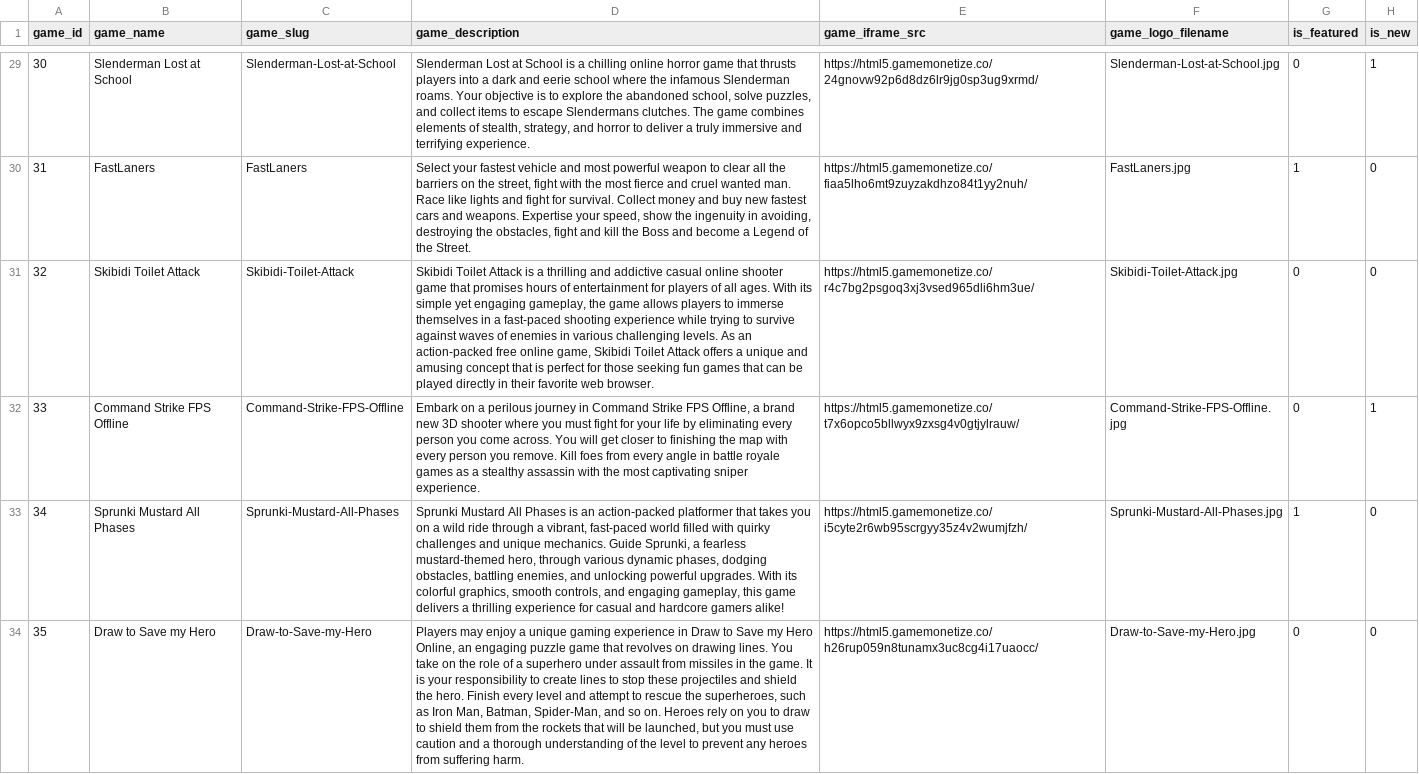
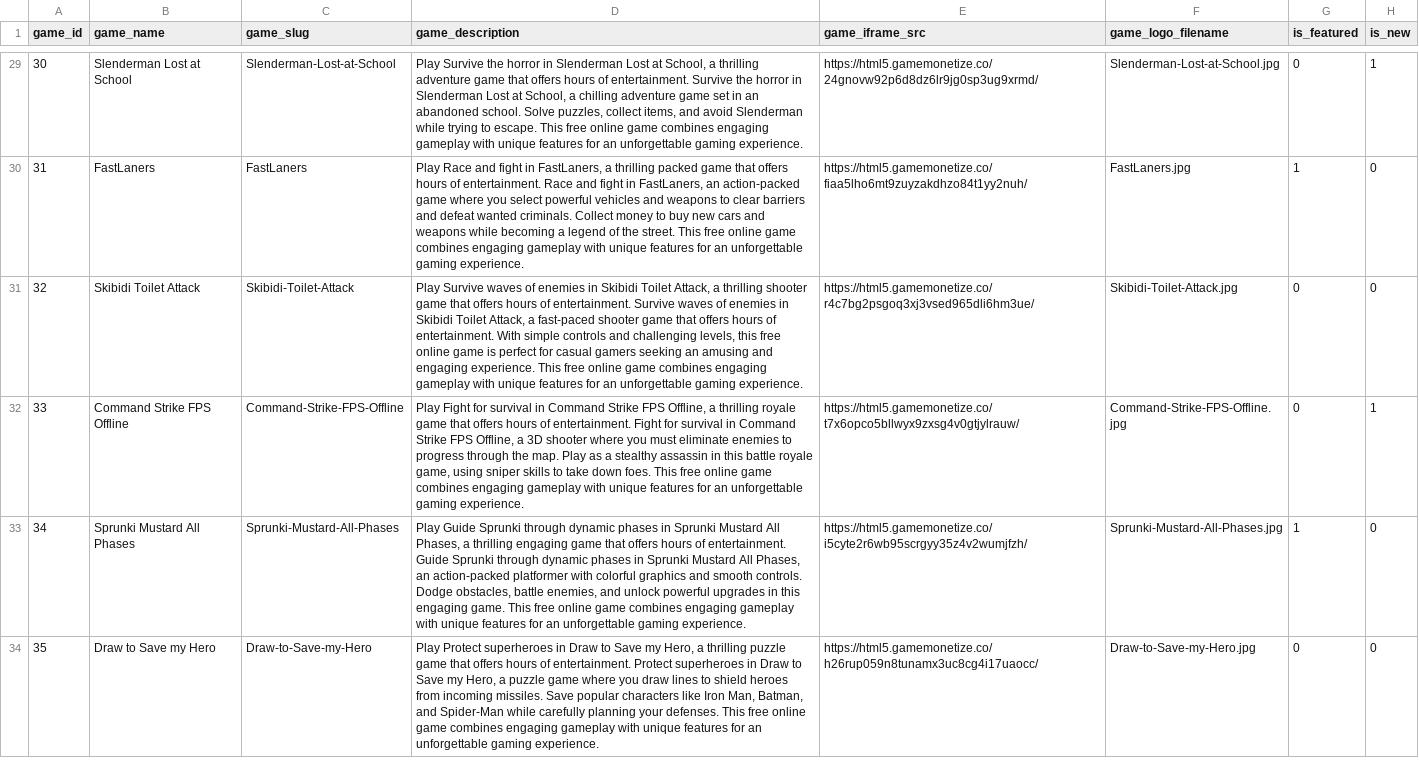
Before and after one commit to tianfu-1/online_game, a CSV file: games_data.csv, drawn as a sheet; only a part is shown, gaps mark what is left out; the diff covers the shown part only; the diff names each change by its address in the sheet, - before the commit and + after, or states it on an @@ line.

```diff
--- a/games_data.csv
+++ b/games_data.csv
-D29 (game_description): Slenderman Lost at School is a chilling online horror game that thrusts players into a dark and eerie school where the infamous Slenderman roams. Your objective is to explore the abandoned school, solve puzzles, and collect items to escape Slendermans clutches. The game combines elements of stealth, strategy, and horror to deliver a truly immersive and terrifying experience.
+D29 (game_description): Play Survive the horror in Slenderman Lost at School, a thrilling adventure game that offers hours of entertainment. Survive the horror in Slenderman Lost at School, a chilling adventure game set in an abandoned school. Solve puzzles, collect items, and avoid Slenderman while trying to escape. This free online game combines engaging gameplay with unique features for an unforgettable gaming experience.
-D30 (game_description): Select your fastest vehicle and most powerful weapon to clear all the barriers on the street, fight with the most fierce and cruel wanted man. Race like lights and fight for survival. Collect money and buy new fastest cars and weapons. Expertise your speed, show the ingenuity in avoiding, destroying the obstacles, fight and kill the Boss and become a Legend of the Street.
+D30 (game_description): Play Race and fight in FastLaners, a thrilling packed game that offers hours of entertainment. Race and fight in FastLaners, an action-packed game where you select powerful vehicles and weapons to clear barriers and defeat wanted criminals. Collect money to buy new cars and weapons while becoming a legend of the street. This free online game combines engaging gameplay with unique features for an unforgettable gaming experience.
-D31 (game_description): Skibidi Toilet Attack is a thrilling and addictive casual online shooter game that promises hours of entertainment for players of all ages. With its simple yet engaging gameplay, the game allows players to immerse themselves in a fast-paced shooting experience while trying to survive against waves of enemies in various challenging levels. As an action-packed free online game, Skibidi Toilet Attack offers a unique and amusing concept that is perfect for those seeking fun games that can be played directly in their favorite web browser.
+D31 (game_description): Play Survive waves of enemies in Skibidi Toilet Attack, a thrilling shooter game that offers hours of entertainment. Survive waves of enemies in Skibidi Toilet Attack, a fast-paced shooter game that offers hours of entertainment. With simple controls and challenging levels, this free online game is perfect for casual gamers seeking an amusing and engaging experience. This free online game combines engaging gameplay with unique features for an unforgettable gaming experience.
-D32 (game_description): Embark on a perilous journey in Command Strike FPS Offline, a brand new 3D shooter where you must fight for your life by eliminating every person you come across. You will get closer to finishing the map with every person you remove. Kill foes from every angle in battle royale games as a stealthy assassin with the most captivating sniper experience.
+D32 (game_description): Play Fight for survival in Command Strike FPS Offline, a thrilling royale game that offers hours of entertainment. Fight for survival in Command Strike FPS Offline, a 3D shooter where you must eliminate enemies to progress through the map. Play as a stealthy assassin in this battle royale game, using sniper skills to take down foes. This free online game combines engaging gameplay with unique features for an unforgettable gaming experience.
-D33 (game_description): Sprunki Mustard All Phases is an action-packed platformer that takes you on a wild ride through a vibrant, fast-paced world filled with quirky challenges and unique mechanics. Guide Sprunki, a fearless mustard-themed hero, through various dynamic phases, dodging obstacles, battling enemies, and unlocking powerful upgrades. With its colorful graphics, smooth controls, and engaging gameplay, this game delivers a thrilling experience for casual and hardcore gamers alike!
+D33 (game_description): Play Guide Sprunki through dynamic phases in Sprunki Mustard All Phases, a thrilling engaging game that offers hours of entertainment. Guide Sprunki through dynamic phases in Sprunki Mustard All Phases, an action-packed platformer with colorful graphics and smooth controls. Dodge obstacles, battle enemies, and unlock powerful upgrades in this engaging game. This free online game combines engaging gameplay with unique features for an unforgettable gaming experience.
-D34 (game_description): Players may enjoy a unique gaming experience in Draw to Save my Hero Online, an engaging puzzle game that revolves on drawing lines. You take on the role of a superhero under assault from missiles in the game. It is your responsibility to create lines to stop these projectiles and shield the hero. Finish every level and attempt to rescue the superheroes, such as Iron Man, Batman, Spider-Man, and so on. Heroes rely on you to draw to shield them from the rockets that will be launched, but you must use caution and a thorough understanding of the level to prevent any heroes from suffering harm.
+D34 (game_description): Play Protect superheroes in Draw to Save my Hero, a thrilling puzzle game that offers hours of entertainment. Protect superheroes in Draw to Save my Hero, a puzzle game where you draw lines to shield heroes from incoming missiles. Save popular characters like Iron Man, Batman, and Spider-Man while carefully planning your defenses. This free online game combines engaging gameplay with unique features for an unforgettable gaming experience.
```
Also changed, not shown: 33 edited cells elsewhere in this file, 40 other files.
